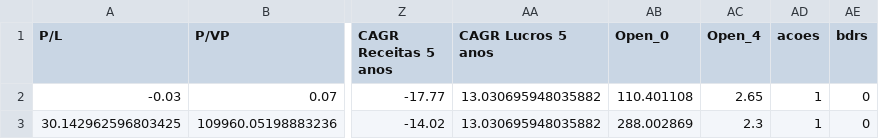
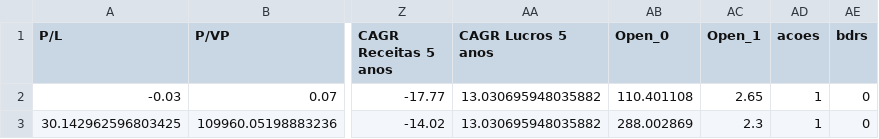
Before and after one commit to PedroAntonioFS/Estudo-ML-e-Acoes, a CSV file: transformation_result_4_year_SD.csv, drawn as a sheet; only a part is shown, gaps mark what is left out; the diff names each change by its address in the sheet, - before the commit and + after, or states it on an @@ line.

```diff
--- a/transformation_result_4_year_SD.csv
+++ b/transformation_result_4_year_SD.csv
-AC1: Open_4
+AC1: Open_1
```
Also changed, not shown: transformation_result_2_year_SD.csv, transformation_result_3_year_SD.csv, 2 other files.
